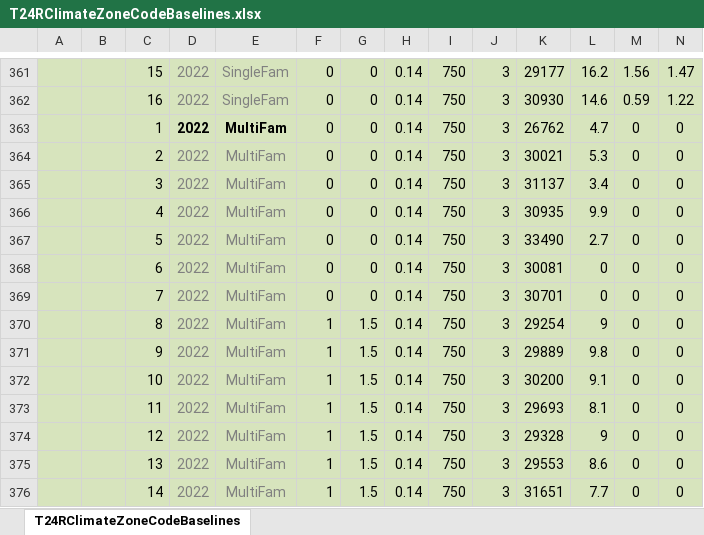
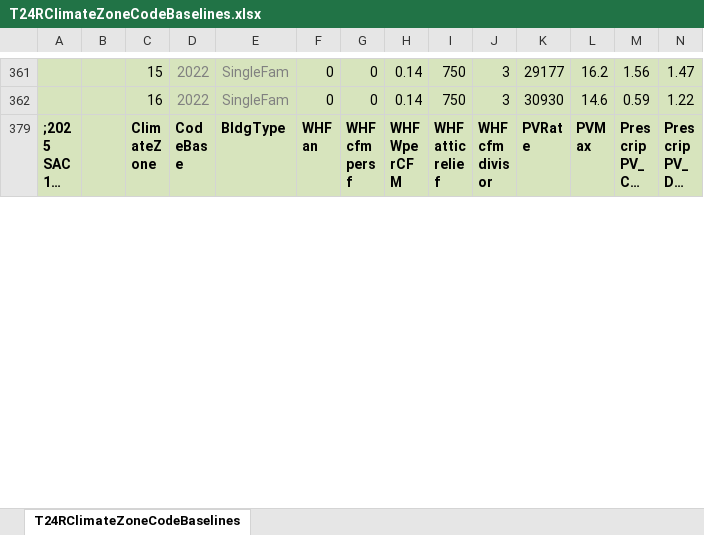
Before and after one commit to joesinger12/Sample-CBECC-Public-Mirror-from-Dev, an Excel workbook: RulesetSrc/T24SFam/To-Docu/T24RClimateZoneCodeBaselines.xlsx, sheet T24RClimateZoneCodeBaselines, drawn as a sheet; only a part is shown, gaps mark what is left out; the shorter side is filled out with more unchanged rows; long unchanged cells end in …; values as stored, in another font and other column widths than the file's, no borders; rows hold the shown columns only; the diff covers the shown part only; the diff names each change by its address in the sheet, - before the commit and + after, or states it on an @@ line.

```diff
--- a/RulesetSrc/T24SFam/To-Docu/T24RClimateZoneCodeBaselines.xlsx (sheet T24RClimateZoneCodeBaselines)
+++ b/RulesetSrc/T24SFam/To-Docu/T24RClimateZoneCodeBaselines.xlsx (sheet T24RClimateZoneCodeBaselines)
@@ row 363 hidden:  |  | 1 | 2022 | MultiFam | 0 | 0 | 0.14 | 750 | 3 | 26762 | 4.7 | 0 | 0 @@
@@ row 364 hidden:  |  | 2 | 2022 | MultiFam | 0 | 0 | 0.14 | 750 | 3 | 30021 | 5.3 | 0 | 0 @@
@@ row 365 hidden:  |  | 3 | 2022 | MultiFam | 0 | 0 | 0.14 | 750 | 3 | 31137 | 3.4 | 0 | 0 @@
@@ row 366 hidden:  |  | 4 | 2022 | MultiFam | 0 | 0 | 0.14 | 750 | 3 | 30935 | 9.9 | 0 | 0 @@
@@ row 367 hidden:  |  | 5 | 2022 | MultiFam | 0 | 0 | 0.14 | 750 | 3 | 33490 | 2.7 | 0 | 0 @@
@@ row 368 hidden:  |  | 6 | 2022 | MultiFam | 0 | 0 | 0.14 | 750 | 3 | 30081 | 0 | 0 | 0 @@
@@ row 369 hidden:  |  | 7 | 2022 | MultiFam | 0 | 0 | 0.14 | 750 | 3 | 30701 | 0 | 0 | 0 @@
@@ row 370 hidden:  |  | 8 | 2022 | MultiFam | 1 | 1.5 | 0.14 | 750 | 3 | 29254 | 9 | 0 | 0 @@
@@ row 371 hidden:  |  | 9 | 2022 | MultiFam | 1 | 1.5 | 0.14 | 750 | 3 | 29889 | 9.8 | 0 | 0 @@
@@ row 372 hidden:  |  | 10 | 2022 | MultiFam | 1 | 1.5 | 0.14 | 750 | 3 | 30200 | 9.1 | 0 | 0 @@
@@ row 373 hidden:  |  | 11 | 2022 | MultiFam | 1 | 1.5 | 0.14 | 750 | 3 | 29693 | 8.1 | 0 | 0 @@
@@ row 374 hidden:  |  | 12 | 2022 | MultiFam | 1 | 1.5 | 0.14 | 750 | 3 | 29328 | 9 | 0 | 0 @@
@@ row 375 hidden:  |  | 13 | 2022 | MultiFam | 1 | 1.5 | 0.14 | 750 | 3 | 29553 | 8.6 | 0 | 0 @@
@@ row 376 hidden:  |  | 14 | 2022 | MultiFam | 1 | 1.5 | 0.14 | 750 | 3 | 31651 | 7.7 | 0 | 0 @@
```
Also changed, not shown: 2 hidden or unhidden rows and cell formats elsewhere in this sheet, 2 other files.
